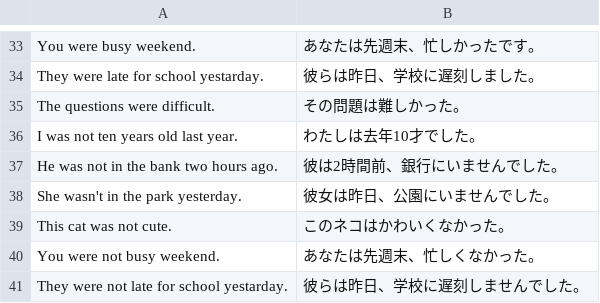
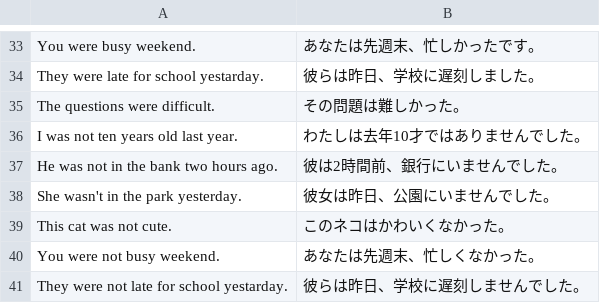
Before and after one commit to marmooo/english-grammar-typing, a TSV file: docs/data/まとめ1-5.tsv, drawn as a sheet; only a part is shown, gaps mark what is left out.

Commit message:
fix data

```diff
--- a/docs/data/まとめ1-5.tsv
+++ b/docs/data/まとめ1-5.tsv
@@ -35,3 +35,3 @@ They were late for school yestarday.	彼らは昨日、学校に遅刻しまし
 The questions were difficult.	その問題は難しかった。
-I was not ten years old last year.	 わたしは去年10才でした。
+I was not ten years old last year.	 わたしは去年10才ではありませんでした。
 He was not in the bank two hours ago.	彼は2時間前、銀行にいませんでした。
```
Also changed, not shown: docs/data/総まとめ1-2.tsv, docs/data/総まとめ1-3.tsv, 7 other files.
